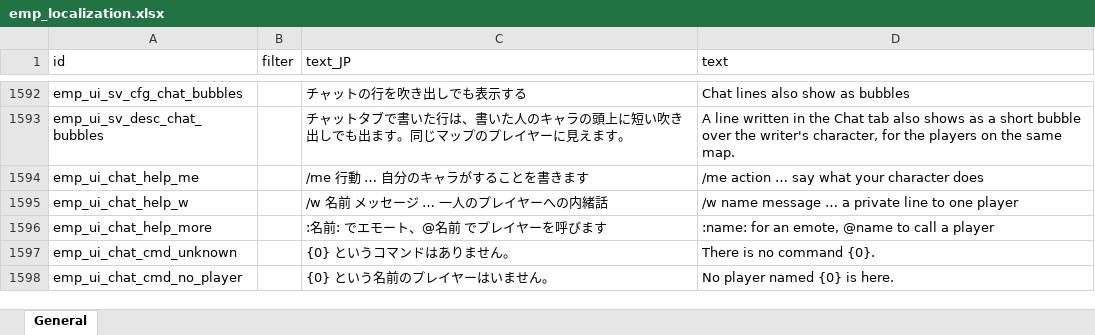
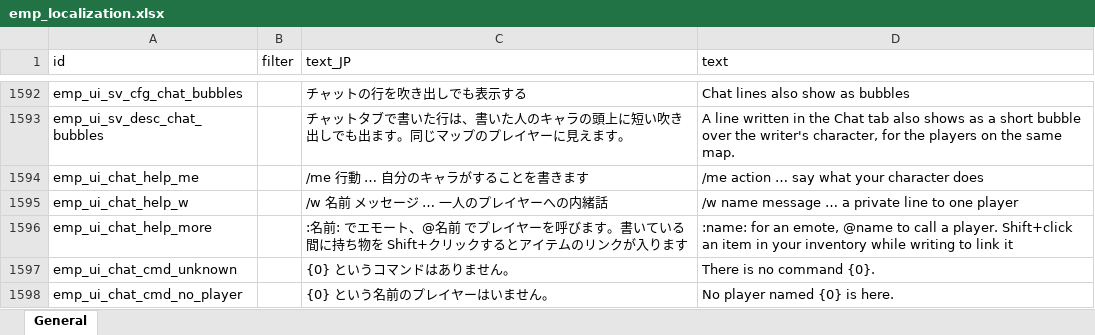
Before and after one commit to ElinTogether/ElinTogether, an Excel workbook: package/LangMod/EN/emp_localization.xlsx, sheet General, drawn as a sheet; only a part is shown, gaps mark what is left out; values as stored, in another font and other column widths than the file's, no borders; the diff names each change by its address in the sheet, - before the commit and + after, or states it on an @@ line.

```diff
--- a/package/LangMod/EN/emp_localization.xlsx (sheet General)
+++ b/package/LangMod/EN/emp_localization.xlsx (sheet General)
-C1596 (text_JP): …呼びます
+C1596 (text_JP): …呼びます。書いている間に持ち物を Shift+クリックするとアイテムのリンクが入ります
-D1596 (text): …call a player
+D1596 (text): …call a player. Shift+click an item in your inventory while writing to link it
```
Also changed, not shown: 6 other files.
